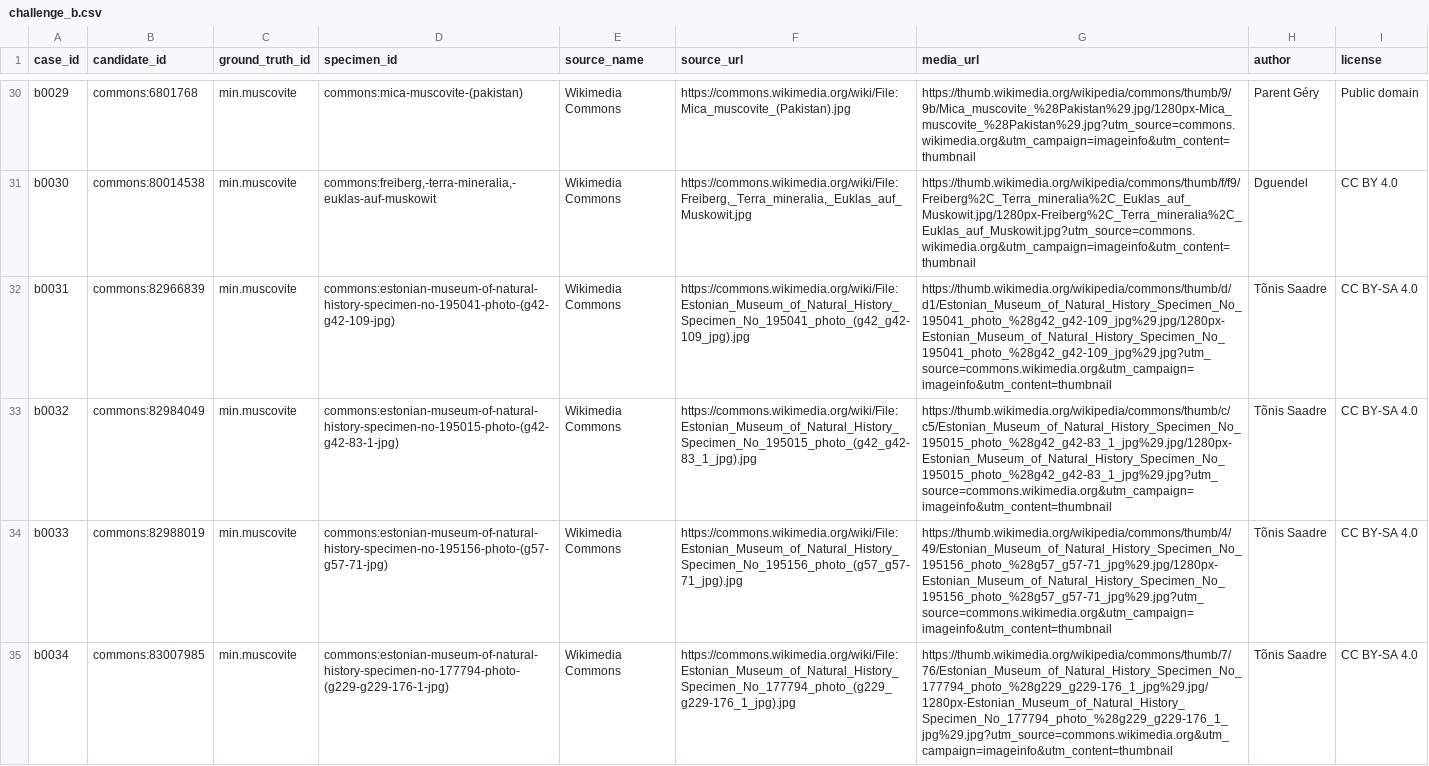
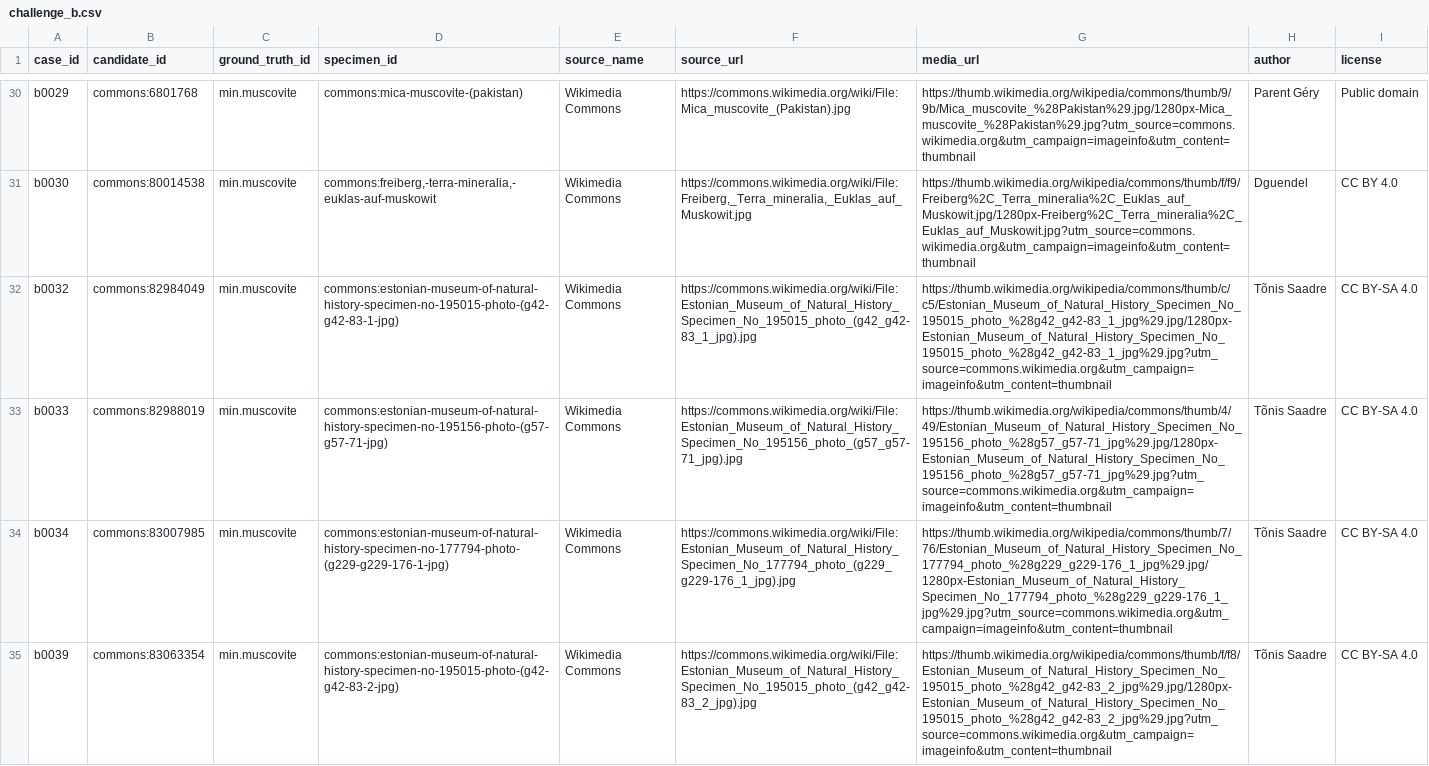
Before and after one commit to marx1980/RockID, a CSV file: challenge_b.csv, drawn as a sheet; only a part is shown, gaps mark what is left out; the shorter side is filled out with more unchanged rows; the diff covers the shown part only; the diff names each change by its address in the sheet, - before the commit and + after, or states it on an @@ line.

```diff
--- a/challenge_b.csv
+++ b/challenge_b.csv
-row 32: b0031 | commons:82966839 | min.muscovite | commons:estonian-museum-of-natural-history-specimen-no-195041-photo-(g42-g42-109-jpg) | Wikimedia Commons | https://commons.wikimedia.org/wiki/File:Estonian_Museum_of_Natural_History_Specimen_No_195041_photo_(g42_g42-109_jpg).jpg | https://thumb.wikimedia.org/wikipedia/commons/thumb/d/d1/Estonian_Museum_of_Natural_History_Specimen_No_195041_photo_%28g42_g42-109_jpg%29.jpg/1280px-Estonian_Museum_of_Natural_History_Specimen_No_195041_photo_%28g42_g42-109_jpg%29.jpg?utm_source=commons.wikimedia.org&utm_campaign=imageinfo&utm_content=thumbnail | Tõnis Saadre | CC BY-SA 4.0
```
Also changed, not shown: 5 removed rows elsewhere in this file, challenge.csv, 1 other file.
